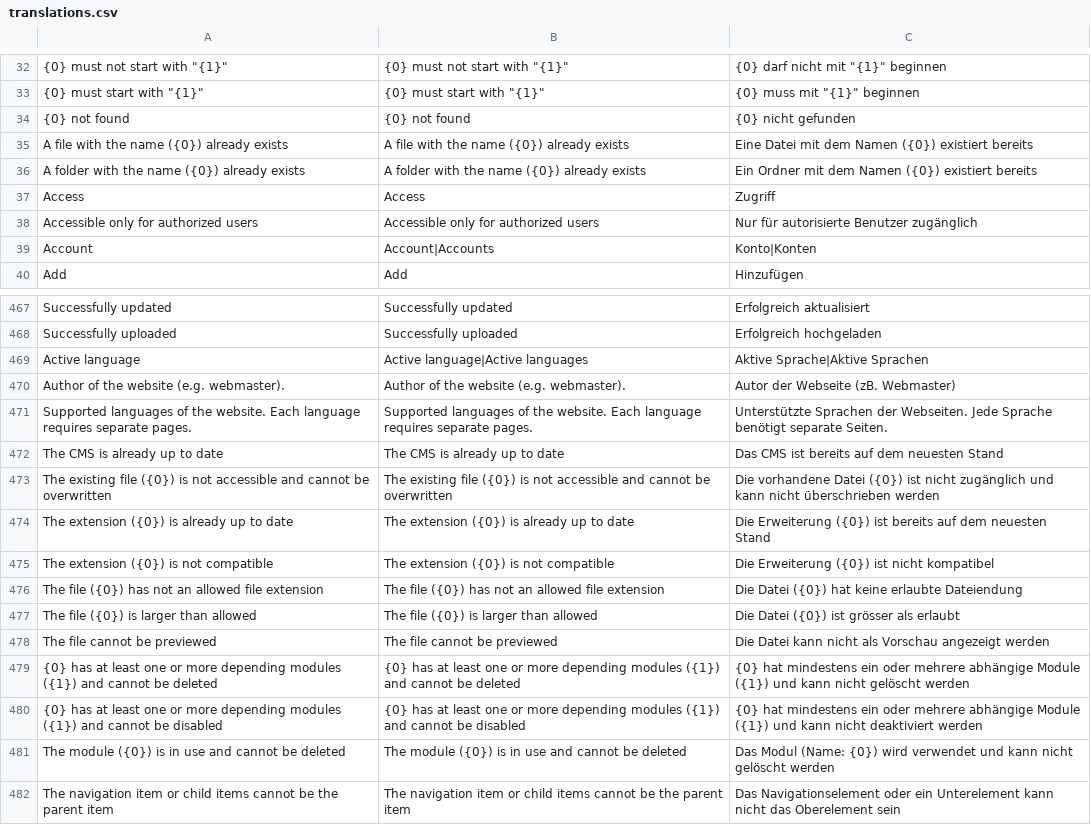
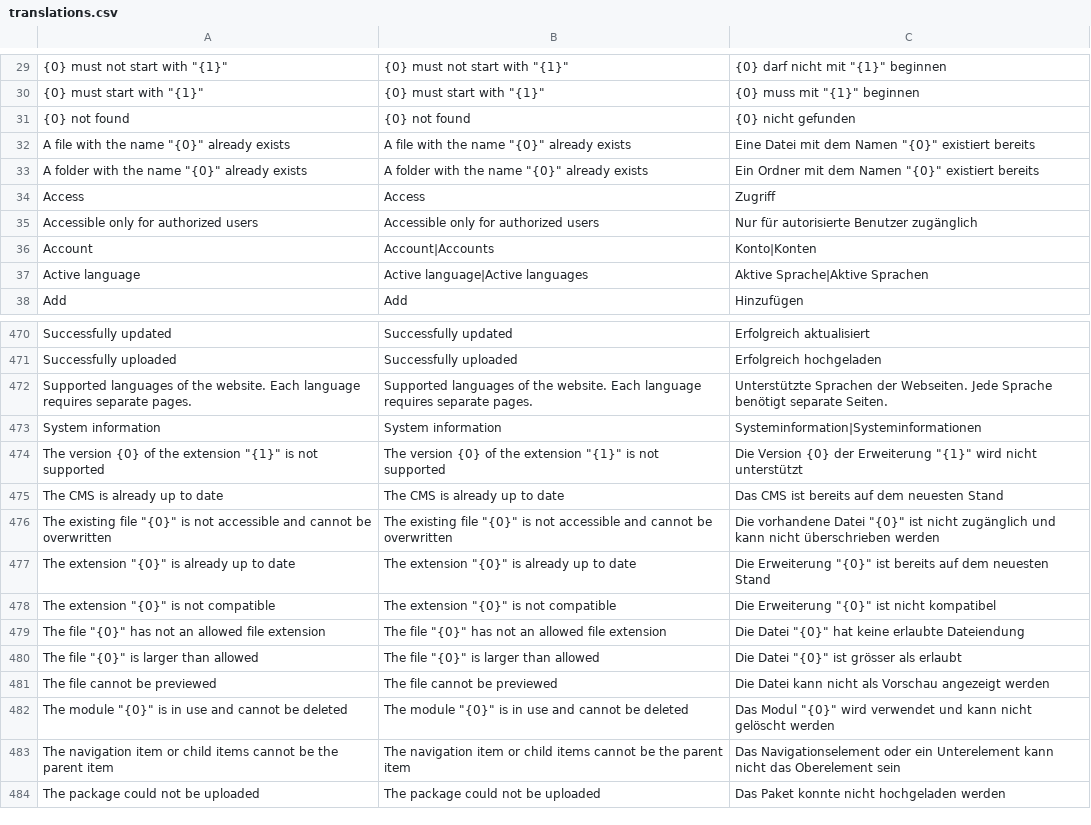
Before and after one commit to rahulyhg/Neoflow-CMS, a CSV file: application/i18n/translations.csv, drawn as a sheet; only a part is shown, gaps mark what is left out; the shorter side is filled out with more unchanged rows; addresses are those after the commit; the diff covers the shown part only; the diff names each change by its address in the sheet, - before the commit and + after, or states it on an @@ line.

Commit message:
Fixed translations with quotes

```diff
--- a/application/i18n/translations.csv
+++ b/application/i18n/translations.csv
-A32: A file with the name ({0}) already exists
+A32: A file with the name "{0}" already exists
-B32: A file with the name ({0}) already exists
+B32: A file with the name "{0}" already exists
-C32: …dem Namen ({0}) existiert bereits
+C32: …dem Namen "{0}" existiert bereits
-A33: A folder with the name ({0}) already exists
+A33: A folder with the name "{0}" already exists
-B33: A folder with the name ({0}) already exists
+B33: A folder with the name "{0}" already exists
-C33: …dem Namen ({0}) existiert bereits
+C33: …dem Namen "{0}" existiert bereits
@@ row 469 moved to row 37: Active language @@
@@ row 470 moved to row 83: Author of the website (e.g. webmaster). @@
@@ row 316 moved to row 473: System information @@
+row 474: The version {0} of the extension "{1}" is not supported | The version {0} of the extension "{1}" is not supported | Die Version {0} der Erweiterung "{1}" wird nicht unterstützt
-A476: …existing file ({0}) is not…
+A476: …existing file "{0}" is not…
-B476: …existing file ({0}) is not…
+B476: …existing file "{0}" is not…
-C476: …vorhandene Datei ({0}) ist nicht…
+C476: …vorhandene Datei "{0}" ist nicht…
-A477: The extension ({0}) is already up to date
+A477: The extension "{0}" is already up to date
-B477: The extension ({0}) is already up to date
+B477: The extension "{0}" is already up to date
-C477: Die Erweiterung ({0}) ist bereits…
+C477: Die Erweiterung "{0}" ist bereits…
-A478: The extension ({0}) is not compatible
+A478: The extension "{0}" is not compatible
-B478: The extension ({0}) is not compatible
+B478: The extension "{0}" is not compatible
-C478: Die Erweiterung ({0}) ist nicht kompatibel
+C478: Die Erweiterung "{0}" ist nicht kompatibel
-A479: The file ({0}) has not…
+A479: The file "{0}" has not…
-B479: The file ({0}) has not…
+B479: The file "{0}" has not…
-C479: Die Datei ({0}) hat keine…
+C479: Die Datei "{0}" hat keine…
-A480: The file ({0}) is larger than allowed
+A480: The file "{0}" is larger than allowed
-B480: The file ({0}) is larger than allowed
+B480: The file "{0}" is larger than allowed
-C480: Die Datei ({0}) ist grösser als erlaubt
+C480: Die Datei "{0}" ist grösser als erlaubt
@@ row 479 moved to row 2: {0} has at least one or more depending m… @@
@@ row 480 moved to row 3: {0} has at least one or more depending m… @@
-A482: The module ({0}) is in…
+A482: The module "{0}" is in…
-B482: The module ({0}) is in…
+B482: The module "{0}" is in…
-C482: Das Modul (Name: {0}) wird verwendet…
+C482: Das Modul "{0}" wird verwendet…
```
Also changed, not shown: 1 removed row, 24 moved rows and 24 edited cells elsewhere in this file, 4 other files.
